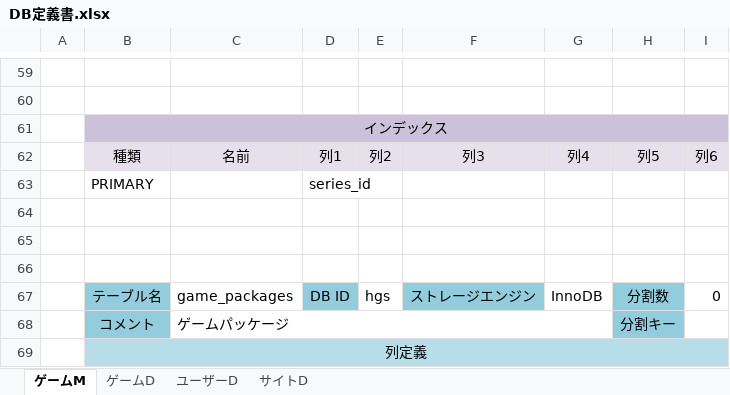
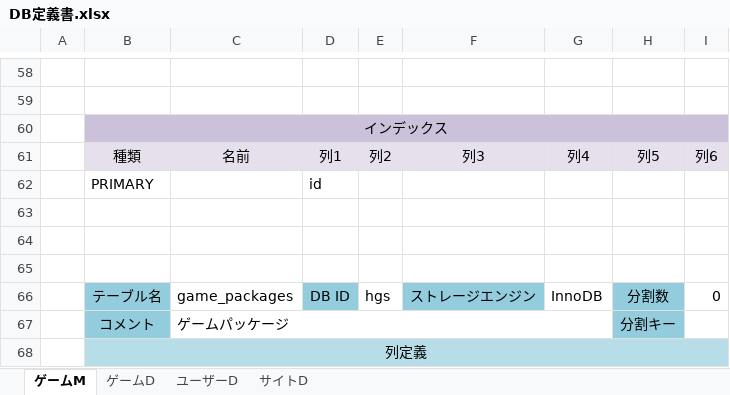
Before and after one commit to hucklefriend/hgs3, an Excel workbook: documents/database/DB定義書.xlsx, sheet ゲームM, drawn as a sheet; only a part is shown, gaps mark what is left out; values as stored, in another font and other column widths than the file's, no borders; addresses are those after the commit; the diff covers the shown part only; the diff names each change by its address in the sheet, - before the commit and + after, or states it on an @@ line.

```diff
--- a/documents/database/DB定義書.xlsx (sheet ゲームM)
+++ b/documents/database/DB定義書.xlsx (sheet ゲームM)
-D62: series_id
+D62: id
```
Also changed, not shown: 4 added rows, 6 removed rows and 13 edited cells elsewhere in this sheet, sheet ゲームD, 7 other files.
